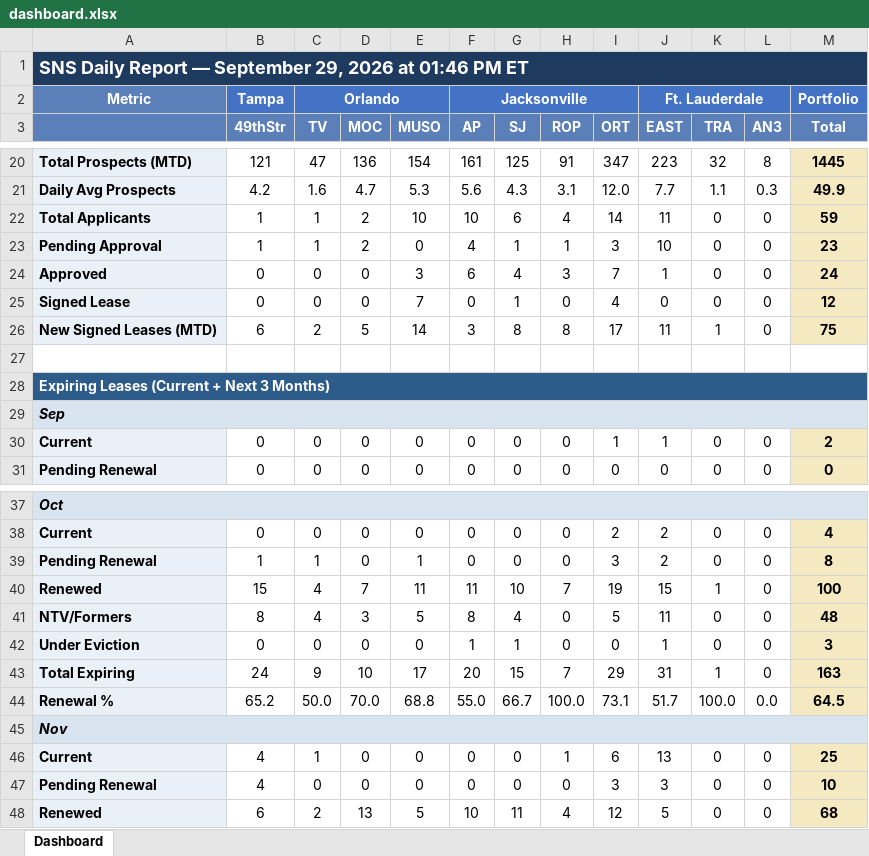
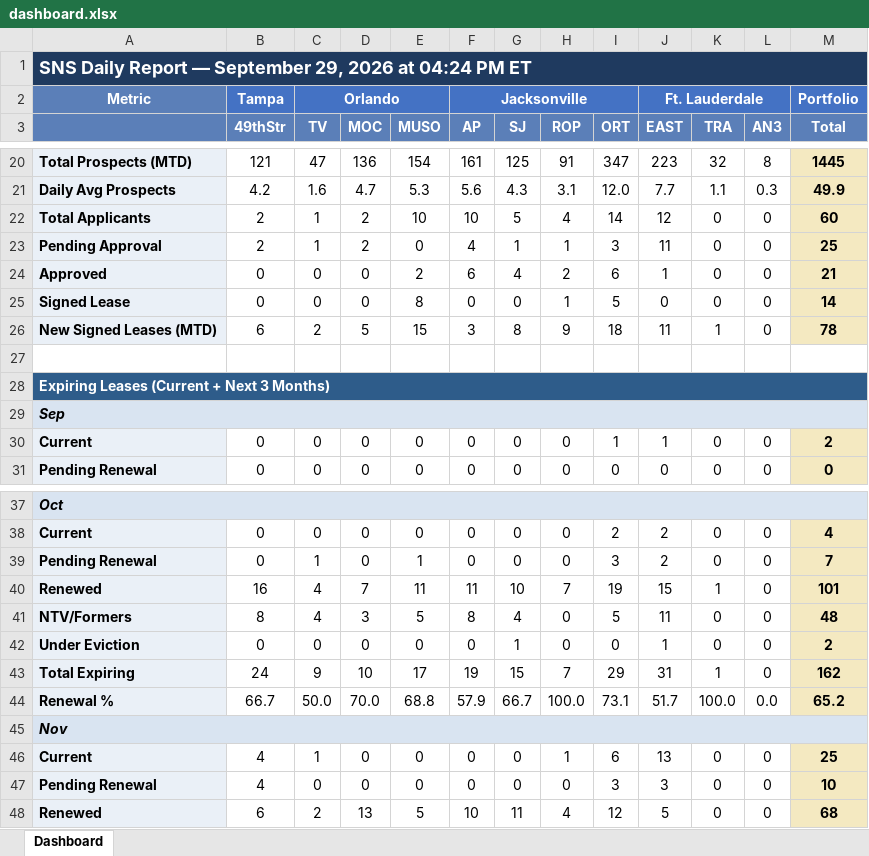
Before and after one commit to ymi-flowing/sns-daily-report, an Excel workbook: dashboard.xlsx, sheet Dashboard, drawn as a sheet; only a part is shown, gaps mark what is left out; values as stored, in another font and other column widths than the file's, no borders; the diff covers the shown part only; the diff names each change by its address in the sheet, - before the commit and + after, or states it on an @@ line.

```diff
--- a/dashboard.xlsx (sheet Dashboard)
+++ b/dashboard.xlsx (sheet Dashboard)
-A1: …2026 at 01:46 PM ET
+A1: …2026 at 04:24 PM ET
-B22:B23 (49thStr): 1
+B22:B23 (49thStr): 2
-G22 (SJ): 6
+G22 (SJ): 5
-J22 (EAST): 11
+J22 (EAST): 12
-M22 (Total): 59
+M22 (Total): 60
-J23 (EAST): 10
+J23 (EAST): 11
-M23 (Total): 23
+M23 (Total): 25
-E24 (MUSO): 3
+E24 (MUSO): 2
-H24 (ROP): 3
+H24 (ROP): 2
-I24 (ORT): 7
+I24 (ORT): 6
-M24 (Total): 24
+M24 (Total): 21
-E25 (MUSO): 7
+E25 (MUSO): 8
-G25 (SJ): 1
+G25 (SJ): 0
-H25 (ROP): 0
+H25 (ROP): 1
-I25 (ORT): 4
+I25 (ORT): 5
-M25 (Total): 12
+M25 (Total): 14
-E26 (MUSO): 14
+E26 (MUSO): 15
-H26 (ROP): 8
+H26 (ROP): 9
-I26 (ORT): 17
+I26 (ORT): 18
-M26 (Total): 75
+M26 (Total): 78
-B39 (49thStr): 1
+B39 (49thStr): 0
-M39 (Total): 8
+M39 (Total): 7
-B40 (49thStr): 15
+B40 (49thStr): 16
-M40 (Total): 100
+M40 (Total): 101
-F42 (AP): 1
+F42 (AP): 0
-M42 (Total): 3
+M42 (Total): 2
-F43 (AP): 20
+F43 (AP): 19
-M43 (Total): 163
+M43 (Total): 162
-B44 (49thStr): 65.2
+B44 (49thStr): 66.7
-F44 (AP): 55.0
+F44 (AP): 57.9
-M44 (Total): 64.5
+M44 (Total): 65.2
```
Also changed, not shown: 68 edited cells elsewhere in this sheet, 2 other files.
